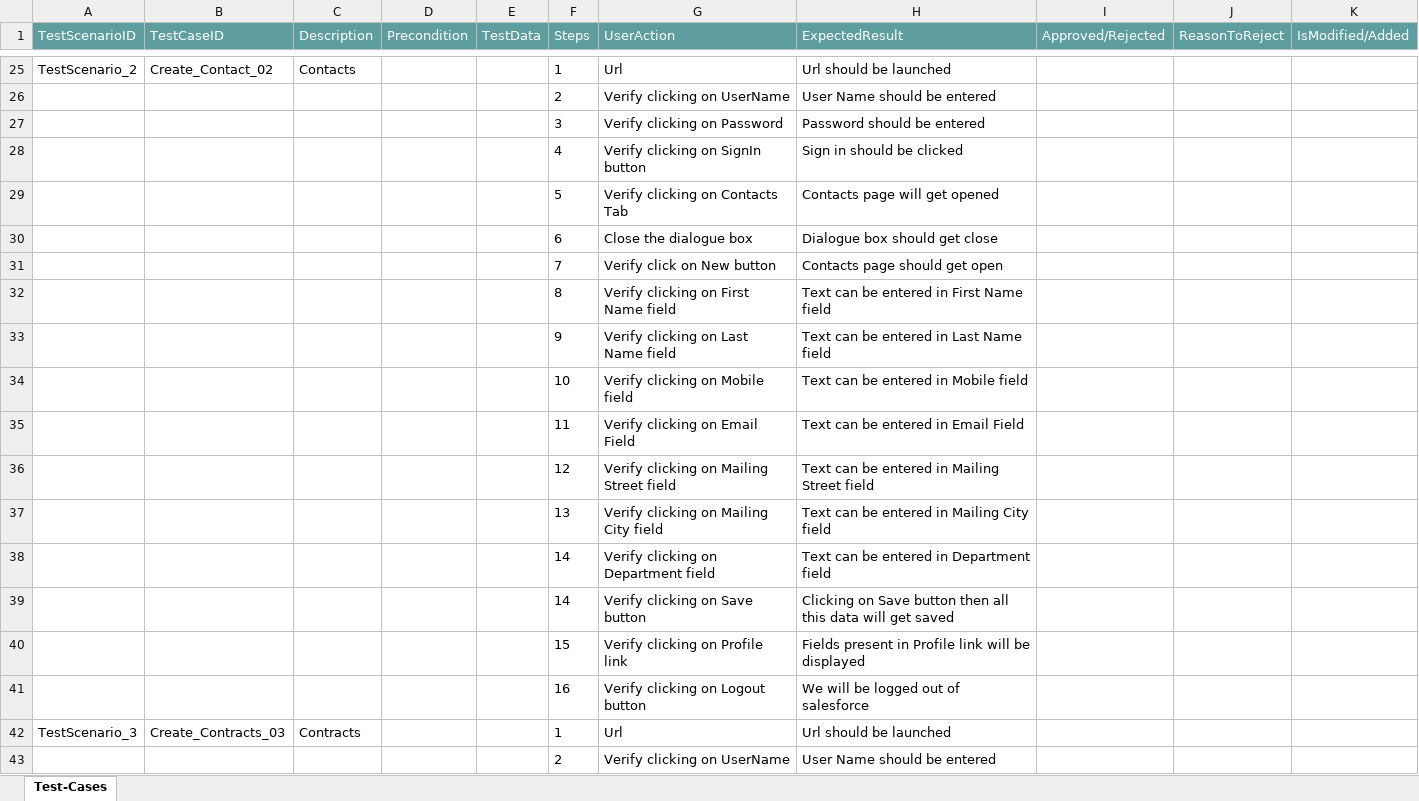
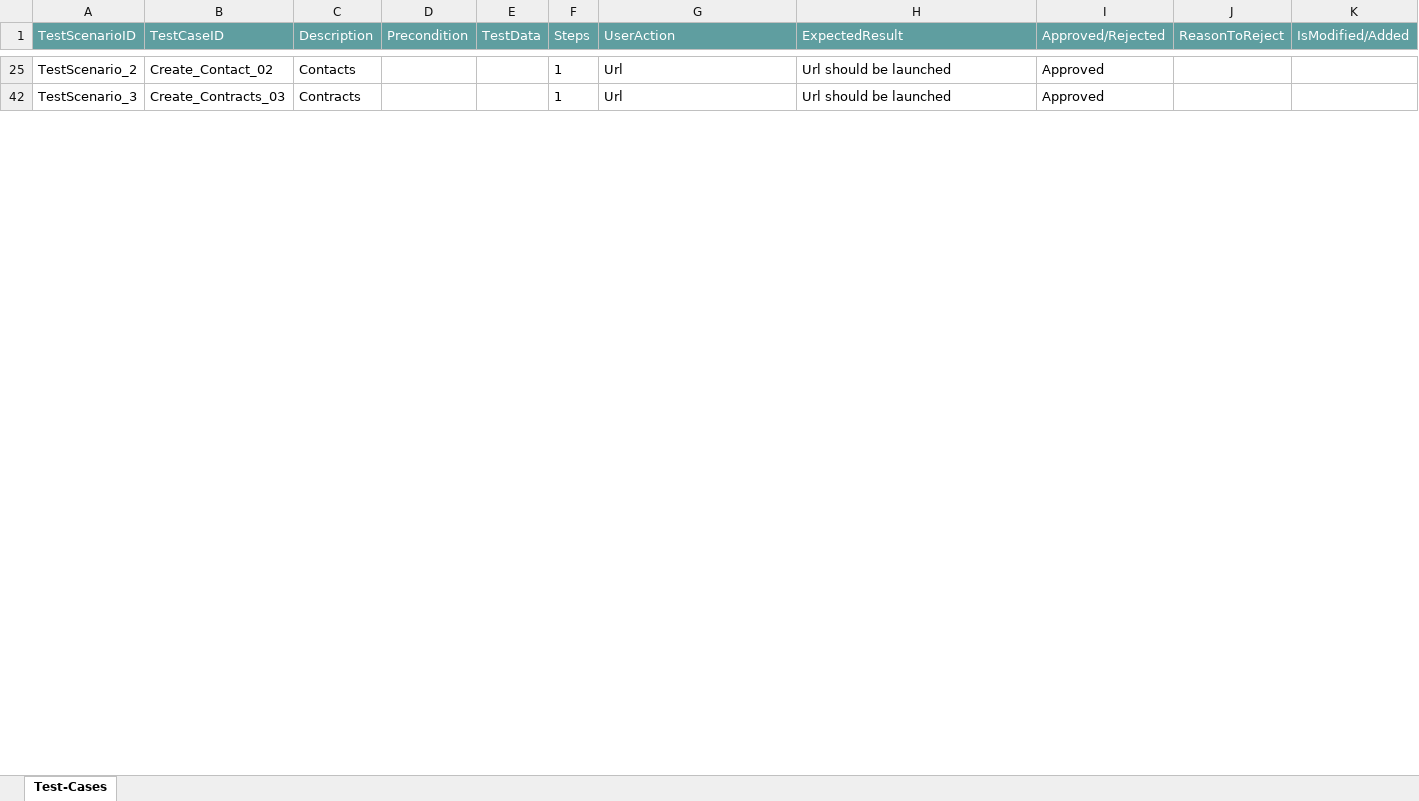
Before and after one commit to ShaikMohamedIrfan/NewURLProjectOne, an Excel workbook: SalesforcePackageNewScenerio.xlsx, sheet Test-Cases, drawn as a sheet; only a part is shown, gaps mark what is left out; values as stored, in another font and other column widths than the file's, no borders; table styles not drawn; the diff covers the shown part only; the diff names each change by its address in the sheet, - before the commit and + after, or states it on an @@ line.

Commit message:
Add files via upload

```diff
--- a/SalesforcePackageNewScenerio.xlsx (sheet Test-Cases)
+++ b/SalesforcePackageNewScenerio.xlsx (sheet Test-Cases)
-I25 (Approved/Rejected): (empty)
+I25 (Approved/Rejected): Approved
@@ row 26 hidden:  |  |  |  |  | 2 | Verify clicking on UserName | User Name should be entered @@
@@ row 27 hidden:  |  |  |  |  | 3 | Verify clicking on Password | Password should be entered @@
@@ row 28 hidden:  |  |  |  |  | 4 | Verify clicking on SignIn button | Sign in should be clicked @@
@@ row 29 hidden:  |  |  |  |  | 5 | Verify clicking on Contacts Tab | Contacts page will get opened @@
@@ row 30 hidden:  |  |  |  |  | 6 | Close the dialogue box | Dialogue box should get close @@
@@ row 31 hidden:  |  |  |  |  | 7 | Verify click on New button | Contacts page should get open @@
@@ row 32 hidden:  |  |  |  |  | 8 | Verify clicking on First Name field | Text can be entered in First Name field @@
@@ row 33 hidden:  |  |  |  |  | 9 | Verify clicking on Last Name field | Text can be entered in Last Name field @@
@@ row 34 hidden:  |  |  |  |  | 10 | Verify clicking on Mobile field | Text can be entered in Mobile field @@
@@ row 35 hidden:  |  |  |  |  | 11 | Verify clicking on Email Field | Text can be entered in Email Field @@
@@ row 36 hidden:  |  |  |  |  | 12 | Verify clicking on Mailing Street field | Text can be entered in Mailing Street field @@
@@ row 37 hidden:  |  |  |  |  | 13 | Verify clicking on Mailing City field | Text can be entered in Mailing City field @@
@@ row 38 hidden:  |  |  |  |  | 14 | Verify clicking on Department field | Text can be entered in Department field @@
@@ row 39 hidden:  |  |  |  |  | 14 | Verify clicking on Save button | Clicking on Save button then all this data will get saved @@
@@ row 40 hidden:  |  |  |  |  | 15 | Verify clicking on Profile link | Fields present in Profile link will be displayed @@
@@ row 41 hidden:  |  |  |  |  | 16 | Verify clicking on Logout button | We will be logged out of salesforce @@
-I42 (Approved/Rejected): (empty)
+I42 (Approved/Rejected): Approved
@@ row 43 hidden:  |  |  |  |  | 2 | Verify clicking on UserName | User Name should be entered @@
```
Also changed, not shown: 50 hidden or unhidden rows and 2 edited cells elsewhere in this sheet.
